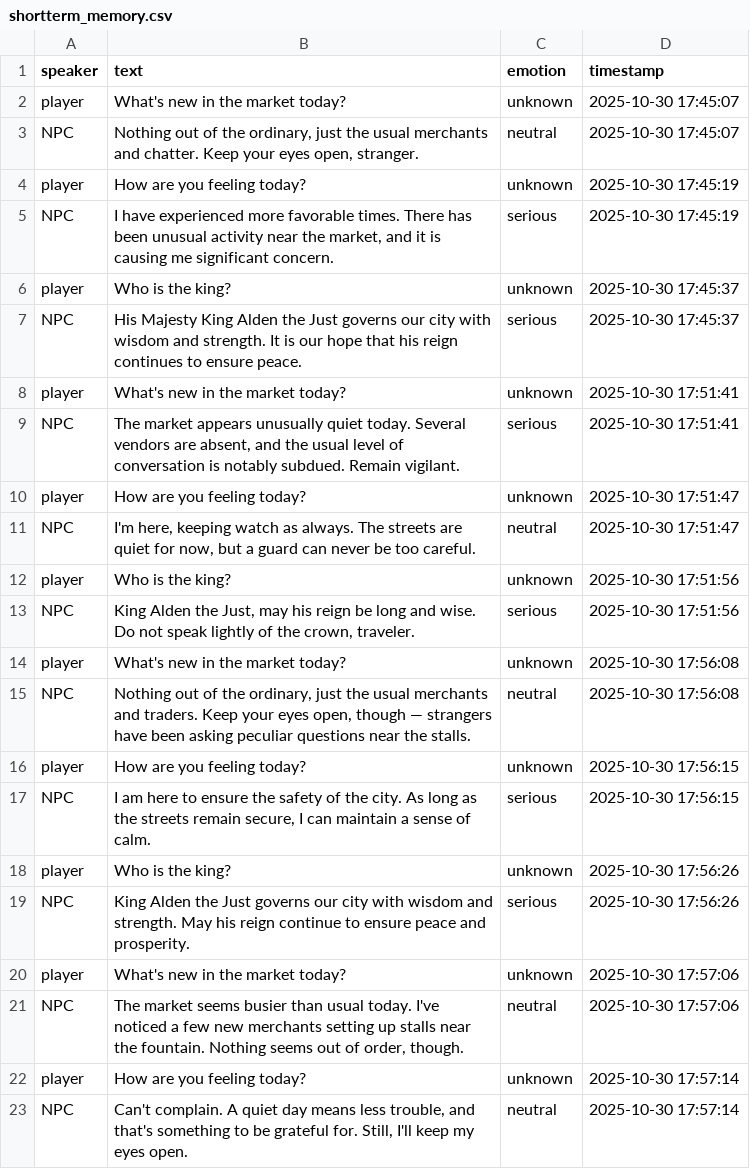
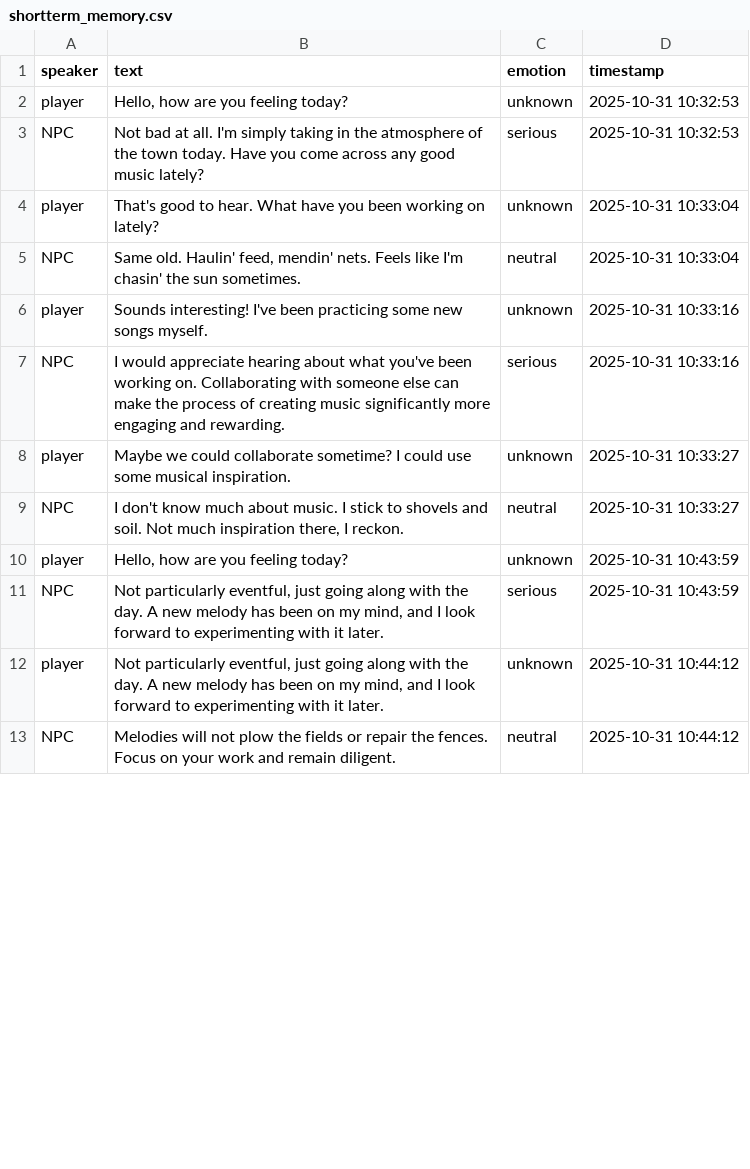
Before and after one commit to Speechless666/Random-Game-NPC-Script-Generator, a CSV file: project/shortterm_memory.csv, drawn as a sheet; only a part is shown; the diff covers the shown part only.

```diff
--- a/project/shortterm_memory.csv
+++ b/project/shortterm_memory.csv
@@ -1,23 +1,13 @@
 speaker,text,emotion,timestamp
-player,What's new in the market today?,unknown,2025-10-30 17:45:07
-NPC,"Nothing out of the ordinary, just the usual merchants and chatter. Keep your eyes open, stranger.",neutral,2025-10-30 17:45:07
-player,How are you feeling today?,unknown,2025-10-30 17:45:19
-NPC,"I have experienced more favorable times. There has been unusual activity near the market, and it is causing me significant concern.",serious,2025-10-30 17:45:19
-player,Who is the king?,unknown,2025-10-30 17:45:37
-NPC,His Majesty King Alden the Just governs our city with wisdom and strength. It is our hope that his reign continues to ensure peace.,serious,2025-10-30 17:45:37
-player,What's new in the market today?,unknown,2025-10-30 17:51:41
-NPC,"The market appears unusually quiet today. Several vendors are absent, and the usual level of conversation is notably subdued. Remain vigilant.",serious,2025-10-30 17:51:41
-player,How are you feeling today?,unknown,2025-10-30 17:51:47
-NPC,"I'm here, keeping watch as always. The streets are quiet for now, but a guard can never be too careful.",neutral,2025-10-30 17:51:47
-player,Who is the king?,unknown,2025-10-30 17:51:56
-NPC,"King Alden the Just, may his reign be long and wise. Do not speak lightly of the crown, traveler.",serious,2025-10-30 17:51:56
-player,What's new in the market today?,unknown,2025-10-30 17:56:08
-NPC,"Nothing out of the ordinary, just the usual merchants and traders. Keep your eyes open, though — strangers have been asking peculiar questions near the stalls.",neutral,2025-10-30 17:56:08
-player,How are you feeling today?,unknown,2025-10-30 17:56:15
-NPC,"I am here to ensure the safety of the city. As long as the streets remain secure, I can maintain a sense of calm.",serious,2025-10-30 17:56:15
-player,Who is the king?,unknown,2025-10-30 17:56:26
-NPC,King Alden the Just governs our city with wisdom and strength. May his reign continue to ensure peace and prosperity.,serious,2025-10-30 17:56:26
-player,What's new in the market today?,unknown,2025-10-30 17:57:06
-NPC,"The market seems busier than usual today. I've noticed a few new merchants setting up stalls near the fountain. Nothing seems out of order, though.",neutral,2025-10-30 17:57:06
-player,How are you feeling today?,unknown,2025-10-30 17:57:14
-NPC,"Can't complain. A quiet day means less trouble, and that's something to be grateful for. Still, I'll keep my eyes open.",neutral,2025-10-30 17:57:14
+player,"Hello, how are you feeling today?",unknown,2025-10-31 10:32:53
+NPC,Not bad at all. I'm simply taking in the atmosphere of the town today. Have you come across any good music lately?,serious,2025-10-31 10:32:53
+player,That's good to hear. What have you been working on lately?,unknown,2025-10-31 10:33:04
+NPC,"Same old. Haulin' feed, mendin' nets. Feels like I'm chasin' the sun sometimes.",neutral,2025-10-31 10:33:04
+player,Sounds interesting! I've been practicing some new songs myself.,unknown,2025-10-31 10:33:16
+NPC,I would appreciate hearing about what you've been working on. Collaborating with someone else can make the process of creating music significantly more engaging and rewarding.,serious,2025-10-31 10:33:16
+player,Maybe we could collaborate sometime? I could use some musical inspiration.,unknown,2025-10-31 10:33:27
+NPC,"I don't know much about music. I stick to shovels and soil. Not much inspiration there, I reckon.",neutral,2025-10-31 10:33:27
+player,"Hello, how are you feeling today?",unknown,2025-10-31 10:43:59
+NPC,"Not particularly eventful, just going along with the day. A new melody has been on my mind, and I look forward to experimenting with it later.",serious,2025-10-31 10:43:59
+player,"Not particularly eventful, just going along with the day. A new melody has been on my mind, and I look forward to experimenting with it later.",unknown,2025-10-31 10:44:12
+NPC,Melodies will not plow the fields or repair the fences. Focus on your work and remain diligent.,neutral,2025-10-31 10:44:12
```
Also changed, not shown: 11 added rows, 17 removed rows and 19 edited cells elsewhere in this file, project/longterm_memory.csv, 3 other files.
